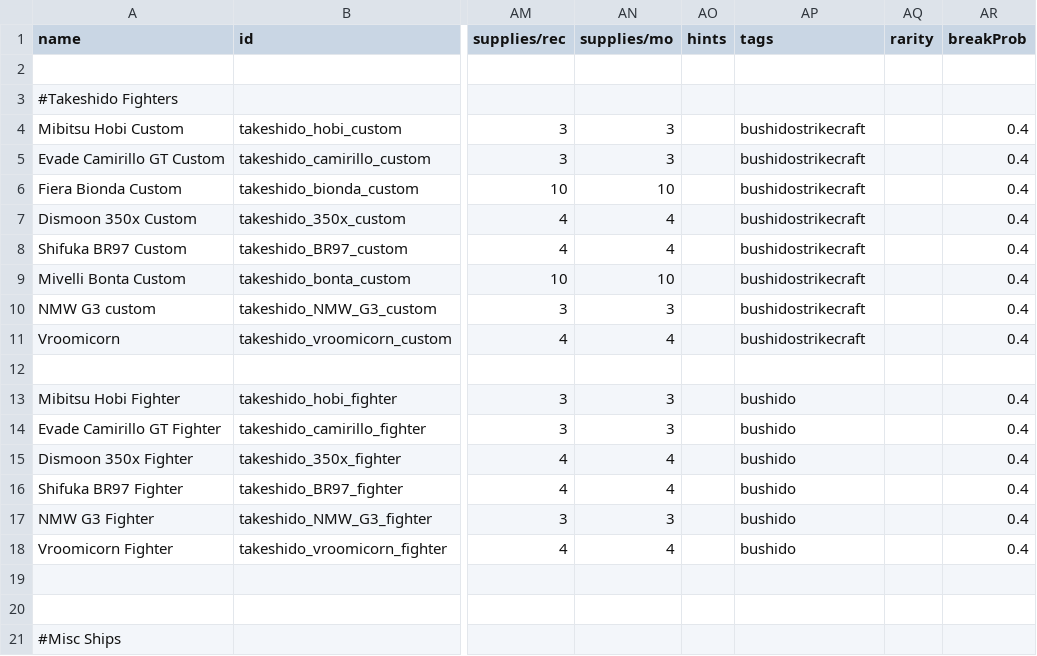
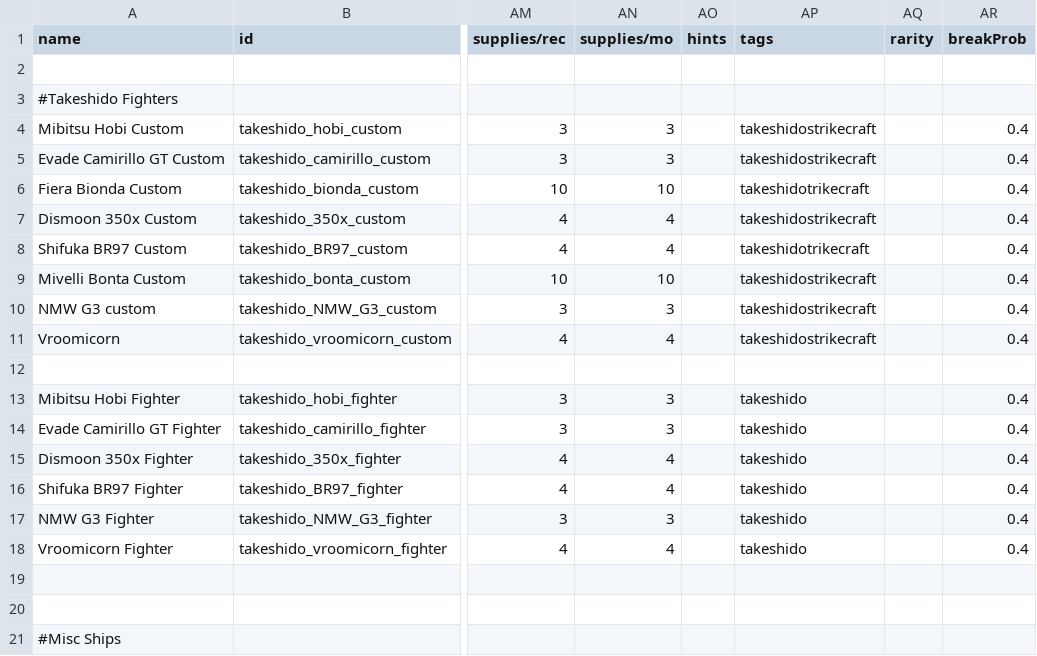
Before and after one commit to p2016p/Takeshido, a CSV file: data/hulls/ship_data.csv, drawn as a sheet; only a part is shown, gaps mark what is left out; the diff names each change by its address in the sheet, - before the commit and + after, or states it on an @@ line.

```diff
--- a/data/hulls/ship_data.csv
+++ b/data/hulls/ship_data.csv
-AP4:AP5 (tags): bushidostrikecraft
+AP4:AP5 (tags): takeshidostrikecraft
-AP6 (tags): bushidostrikecraft
+AP6 (tags): takeshidotrikecraft
-AP7 (tags): bushidostrikecraft
+AP7 (tags): takeshidostrikecraft
-AP8 (tags): bushidostrikecraft
+AP8 (tags): takeshidotrikecraft
-AP9:AP11 (tags): bushidostrikecraft
+AP9:AP11 (tags): takeshidostrikecraft
-AP13:AP18 (tags): bushido
+AP13:AP18 (tags): takeshido
```
Also changed, not shown: data/campaign/special_items.csv, data/campaign/submarkets.csv, 40 other files.
